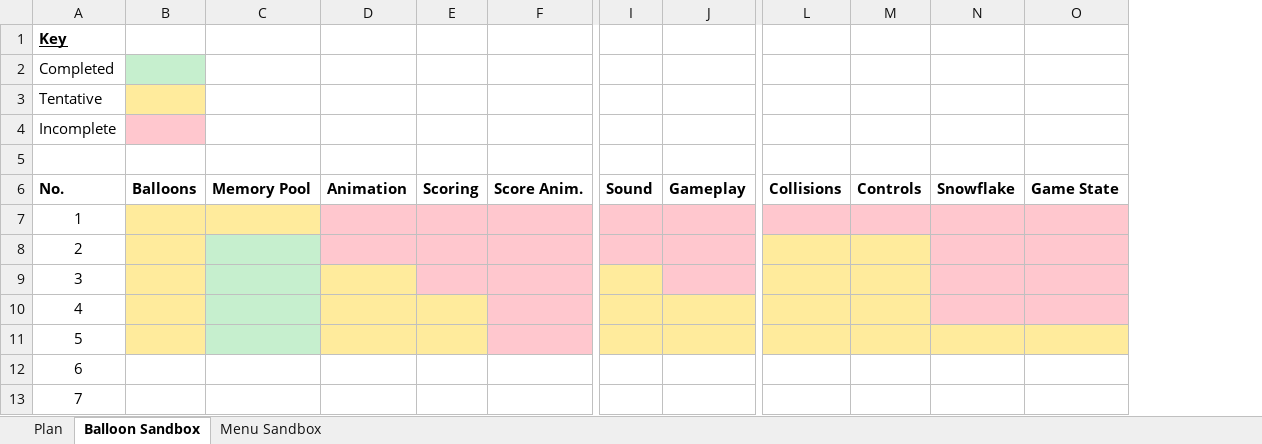
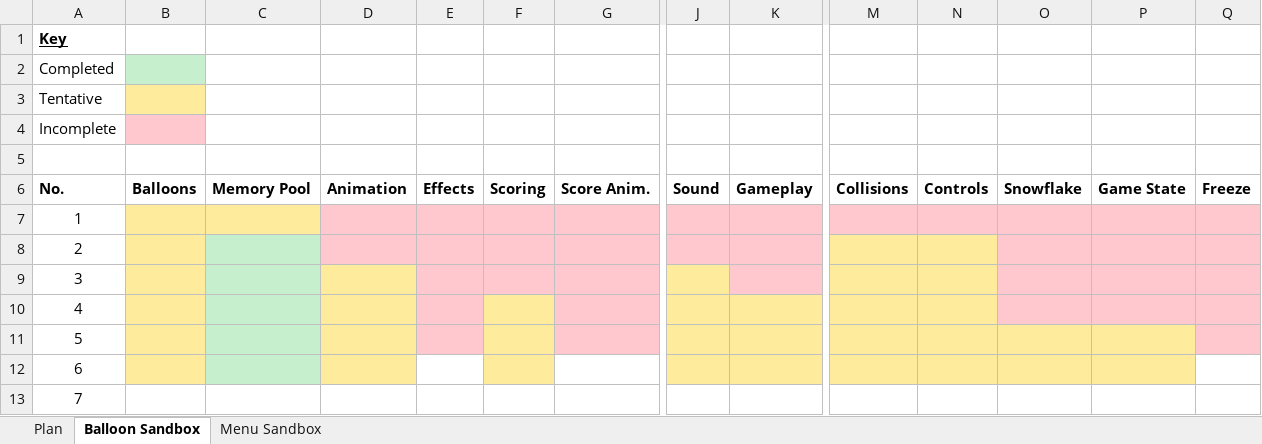
Before and after one commit to joshysnow/balloon-strike-wp, an Excel workbook: Plan.xlsx, sheet Balloon Sandbox, drawn as a sheet; only a part is shown, gaps mark what is left out; values as stored, in another font and other column widths than the file's, no borders; addresses are those after the commit; the diff names each change by its address in the sheet, - before the commit and + after, or states it on an @@ line.

```diff
--- a/Plan.xlsx (sheet Balloon Sandbox)
+++ b/Plan.xlsx (sheet Balloon Sandbox)
+column E, row 6: Effects
+column Q, row 6: Freeze
-B12 fill: none
+B12 fill: #FFEB9C
-C12 fill: none
+C12 fill: #C6EFCE
-D12 fill: none
+D12 fill: #FFEB9C
-F12 fill: none
+F12 fill: #FFEB9C
-J12:K12 fill: none
+J12:K12 fill: #FFEB9C
-M12:P12 fill: none
+M12:P12 fill: #FFEB9C
```
Also changed, not shown: sheet Plan.
